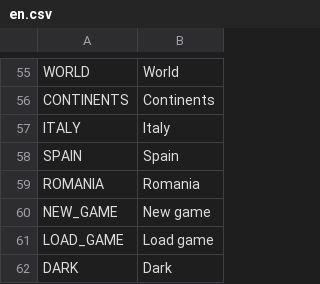
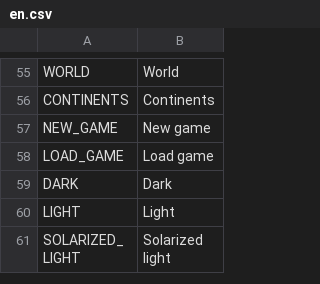
Before and after one commit to dulvui/99managers-futsal-edition, a CSV file: game/translations/en.csv, drawn as a sheet; only a part is shown, gaps mark what is left out; the shorter side is filled out with more unchanged rows; the diff names each change by its address in the sheet, - before the commit and + after, or states it on an @@ line.

```diff
--- a/game/translations/en.csv
+++ b/game/translations/en.csv
-row 57: ITALY | Italy
-row 58: SPAIN | Spain
-row 59: ROMANIA | Romania
```
Also changed, not shown: game/translations/es.csv, game/translations/pt.csv, 3 other files.
